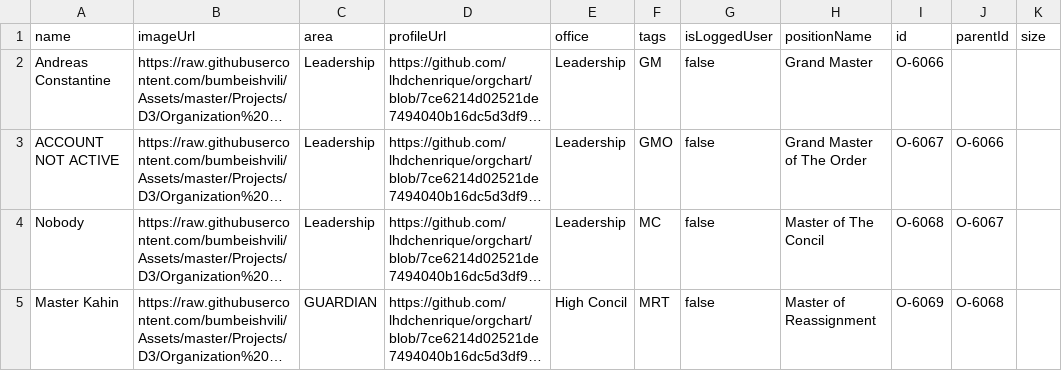
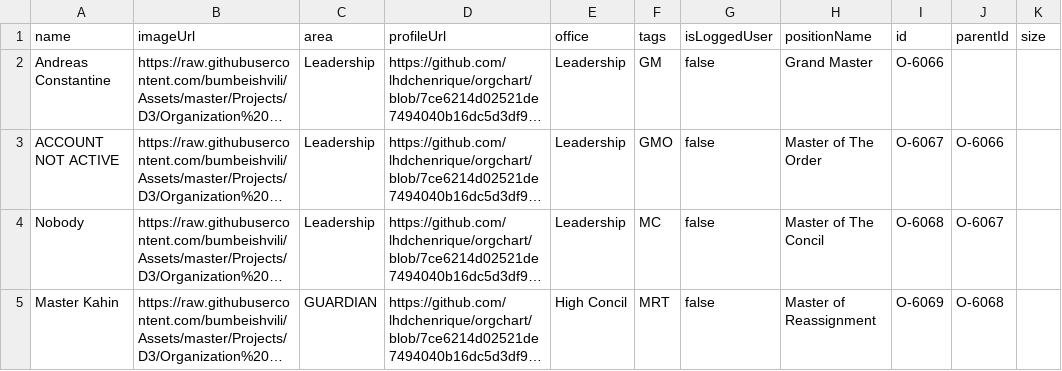
Before and after one commit to lhdchenrique/orgchart, a CSV file: namesandroles.csv, drawn as a sheet; only a part is shown; long unchanged cells end in …; the diff names each change by its address in the sheet, - before the commit and + after, or states it on an @@ line.

Commit message:
Update namesandroles.csv

```diff
--- a/namesandroles.csv
+++ b/namesandroles.csv
-H3 (positionName): Grand Master of The Order
+H3 (positionName): Master of The Order
```
